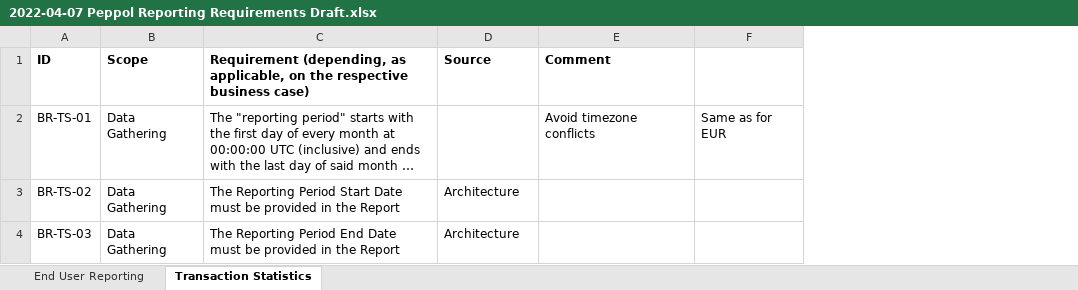
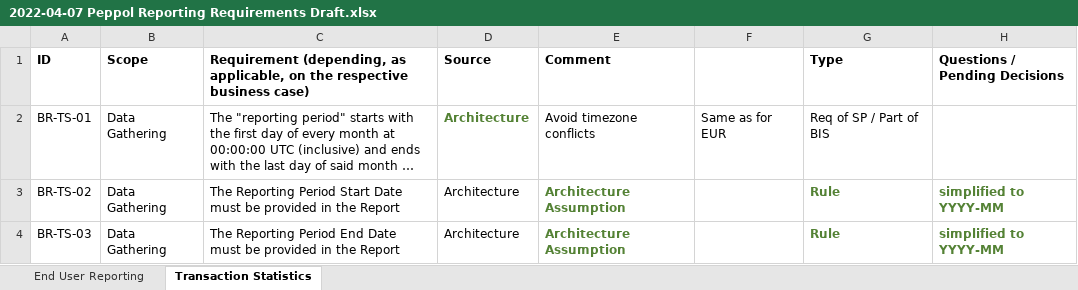
Before and after one commit to OpenPEPPOL/edec-reporting, an Excel workbook: .ph/2022-04-07 Peppol Reporting Requirements Draft.xlsx, sheet Transaction Statistics, drawn as a sheet; only a part is shown; long unchanged cells end in …; values as stored, in another font and other column widths than the file's, no borders; the diff covers the shown part only; the diff names each change by its address in the sheet, - before the commit and + after, or states it on an @@ line.

Commit message:
commented business requirements / rules on Transaction statistics

```diff
--- a/.ph/2022-04-07 Peppol Reporting Requirements Draft.xlsx (sheet Transaction Statistics)
+++ b/.ph/2022-04-07 Peppol Reporting Requirements Draft.xlsx (sheet Transaction Statistics)
+column G (Type), rows 2-4: Req of SP / Part of BIS | Rule | Rule
+column H (Questions / Pending Decisions), rows 3-4: simplified to YYYY-MM | simplified to YYYY-MM
-D2 (Source): (empty)
+D2 (Source): Architecture
-E3:E4 (Comment): (empty)
+E3:E4 (Comment): Architecture Assumption
```
Also changed, not shown: 5 edited cells elsewhere in this sheet.
